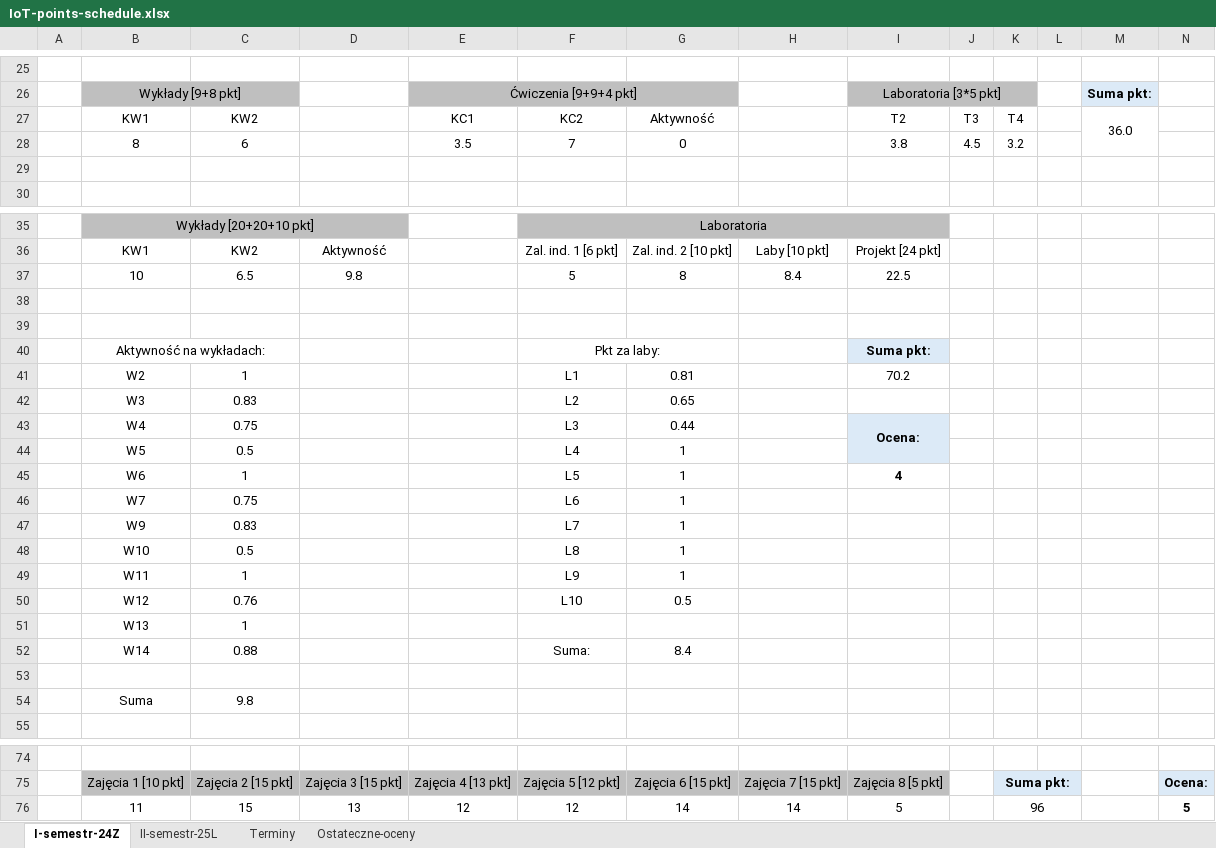
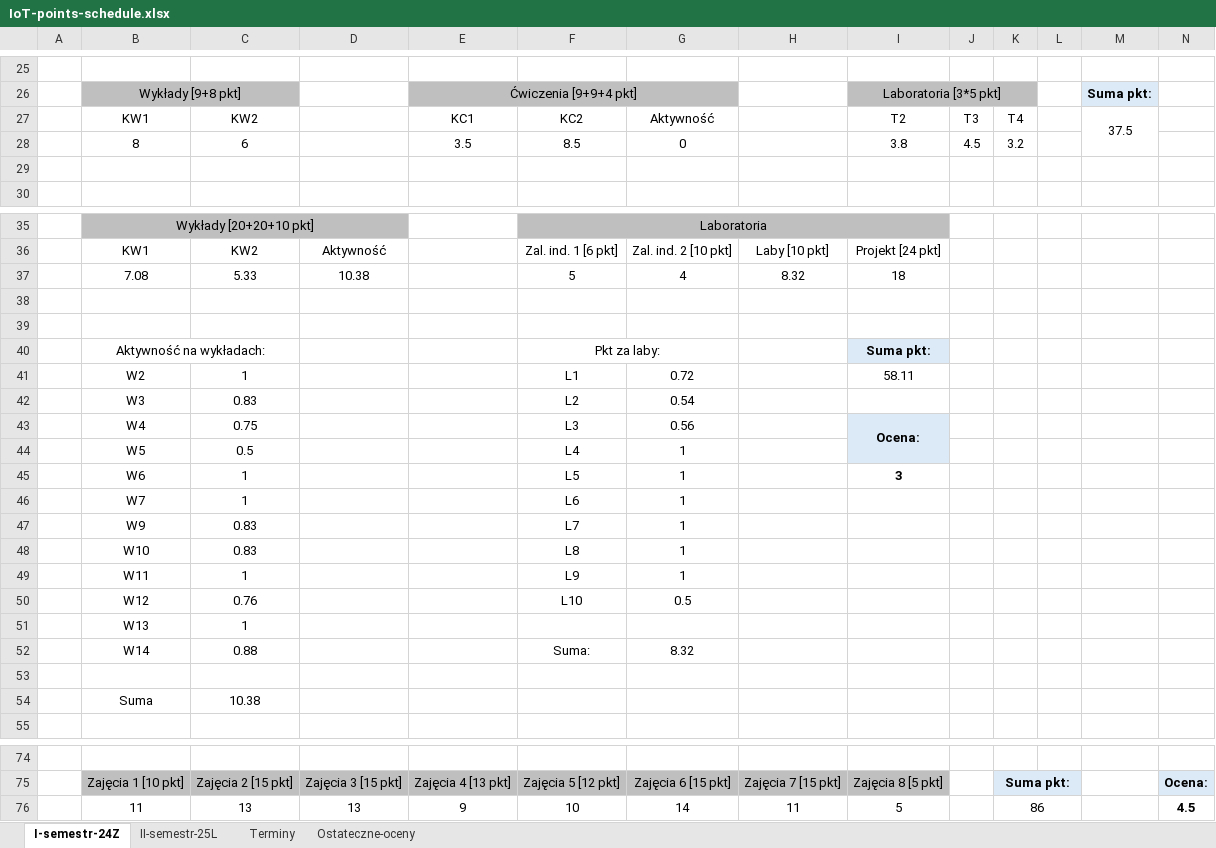
Before and after one commit to janoczecho/IoT, an Excel workbook: IoT-points-schedule.xlsx, sheet I-semestr-24Z, drawn as a sheet; only a part is shown, gaps mark what is left out; values as stored, in another font and other column widths than the file's, no borders; removed rows and columns are numbered as before the commit, all else as after; rows hold the shown columns only; the diff covers the shown part only; the diff names each change by its address in the sheet, - before the commit and + after, or states it on an @@ line.

Commit message:
points schedule update

```diff
--- a/IoT-points-schedule.xlsx (sheet I-semestr-24Z)
+++ b/IoT-points-schedule.xlsx (sheet I-semestr-24Z)
-M27: 36.0
+M27: 37.5
-F28: 7
+F28: 8.5
-row 37:  | 10 | 6.5 | 9.8 |  | 5 | 8 | 8.4 | 22.5
+row 37:  | 7.08 | 5.33 | 10.38 |  | 5 | 4 | 8.32 | 18
-G41: 0.81
+G41: 0.72
-I41: 70.2
+I41: 58.11
-G42: 0.65
+G42: 0.54
-G43: 0.44
+G43: 0.56
-I45: 4
+I45: 3
-C46: 0.75
+C46: 1
-C48: 0.5
+C48: 0.83
-G52: 8.4
+G52: 8.32
-C54: 9.8
+C54: 10.38
-row 76:  | 11 | 15 | 13 | 12 | 12 | 14 | 14 | 5 |  | 96 |  |  | 5
+row 76:  | 11 | 13 | 13 | 9 | 10 | 14 | 11 | 5 |  | 86 |  |  | 4.5
```
Also changed, not shown: 1 added row, 1 removed row, 14 edited cells and merged cells elsewhere in this sheet.
